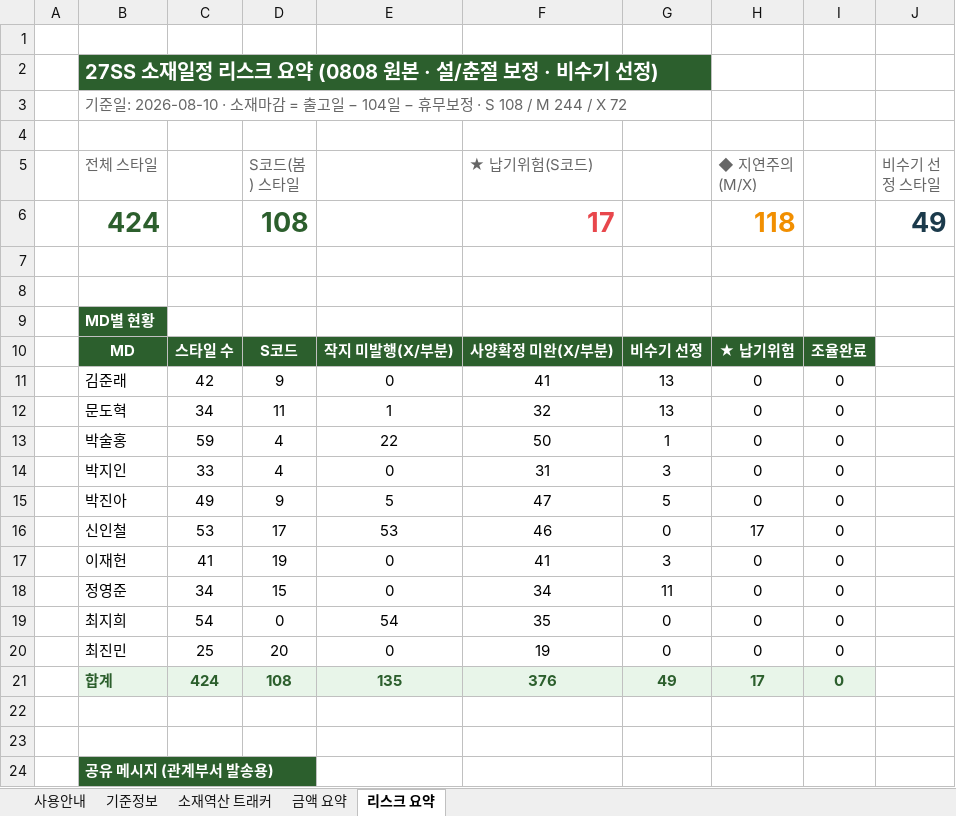
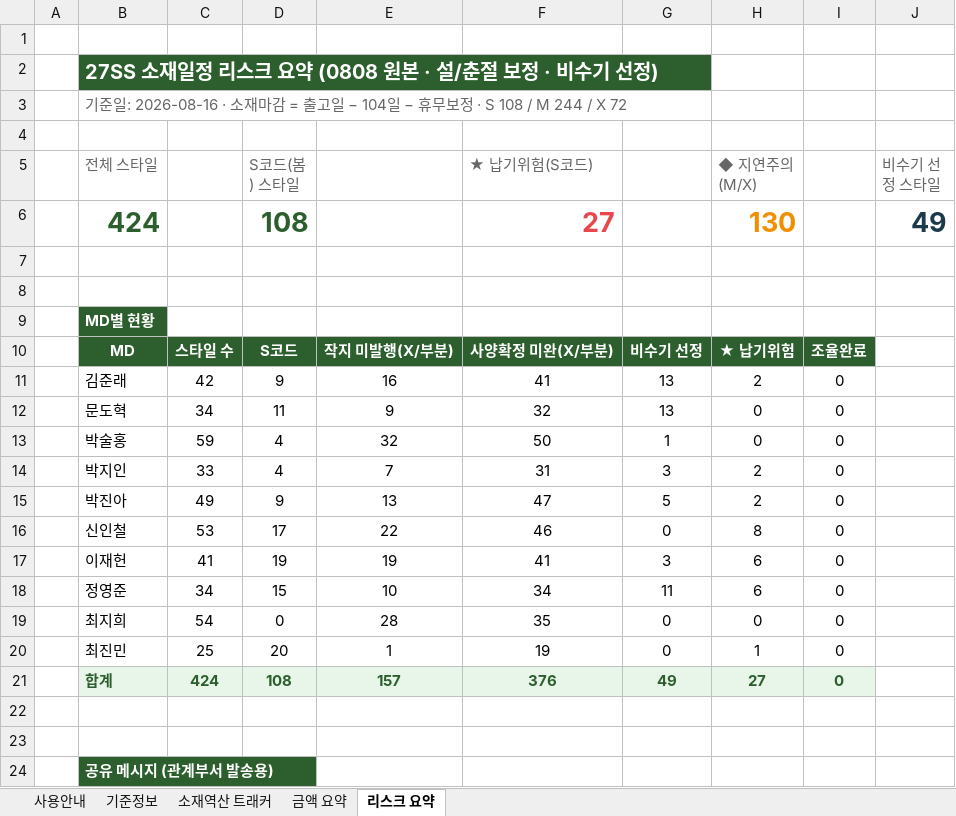
Before and after one commit to gj1818-lab/-, an Excel workbook: 27SS 출고계획 조율/output/27SS_소재일정_역산_트래커.xlsx, sheet 리스크 요약, drawn as a sheet; only a part is shown; values as stored, in another font and other column widths than the file's, no borders; the diff names each change by its address in the sheet, - before the commit and + after, or states it on an @@ line.

```diff
--- a/27SS 출고계획 조율/output/27SS_소재일정_역산_트래커.xlsx (sheet 리스크 요약)
+++ b/27SS 출고계획 조율/output/27SS_소재일정_역산_트래커.xlsx (sheet 리스크 요약)
-B3 (전체 스타일): 기준일: 2026-08-10 · 소재마…
+B3 (전체 스타일): 기준일: 2026-08-16 · 소재마…
-F6 (★ 납기위험(S코드)): 17
+F6 (★ 납기위험(S코드)): 27
-H6 (◆ 지연주의(M/X)): 118
+H6 (◆ 지연주의(M/X)): 130
-E11: 0
+E11: 16
-H11 (◆ 지연주의(M/X)): 0
+H11 (◆ 지연주의(M/X)): 2
-E12: 1
+E12: 9
-E13: 22
+E13: 32
-E14: 0
+E14: 7
-H14:H15 (◆ 지연주의(M/X)): 0
+H14:H15 (◆ 지연주의(M/X)): 2
-E15: 5
+E15: 13
-E16: 53
+E16: 22
-H16 (◆ 지연주의(M/X)): 17
+H16 (◆ 지연주의(M/X)): 8
-E17: 0
+E17: 19
-H17:H18 (◆ 지연주의(M/X)): 0
+H17:H18 (◆ 지연주의(M/X)): 6
-E18: 0
+E18: 10
-E19: 54
+E19: 28
-E20: 0
+E20: 1
-H20 (◆ 지연주의(M/X)): 0
+H20 (◆ 지연주의(M/X)): 1
-E21: 135
+E21: 157
-H21 (◆ 지연주의(M/X)): 17
+H21 (◆ 지연주의(M/X)): 27
```
Also changed, not shown: sheet 소재역산 트래커, sheet 기준정보, sheet 사용안내, 27SS 출고계획 조율/output/27SS_소재일정_역산_트래커_구글시트용.xlsx, 3 other files.
